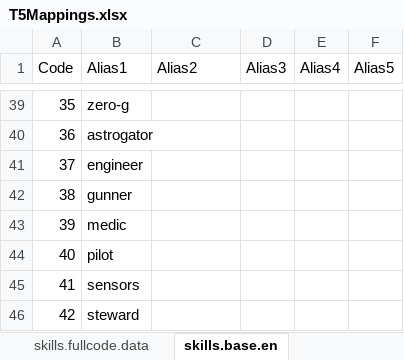
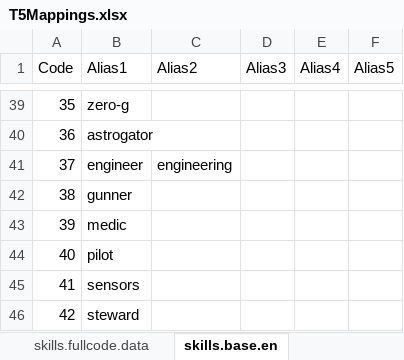
Before and after one commit to Kor-ok/Sophont, an Excel workbook: game/mappings/T5Mappings.xlsx, sheet skills.base.en, drawn as a sheet; only a part is shown, gaps mark what is left out; values as stored, in another font and other column widths than the file's, no borders; table styles not drawn; the diff names each change by its address in the sheet, - before the commit and + after, or states it on an @@ line.

Commit message:
Refactor attribute and mapping system; remove deprecated code
Reworked characteristic and knowledge classes to use new alias/code mapping via ATTRIBUTES, updating methods and internal structure. Removed deprecated mapping and package modules, and updated mapping modules to support new full code and alias handling. Added placeholder Location class. Updated Excel mapping integration and improved documentation and type usage throughout mapping code.

```diff
--- a/game/mappings/T5Mappings.xlsx (sheet skills.base.en)
+++ b/game/mappings/T5Mappings.xlsx (sheet skills.base.en)
-C41 (Alias2): (empty)
+C41 (Alias2): engineering
```
Also changed, not shown: 32 other files.
